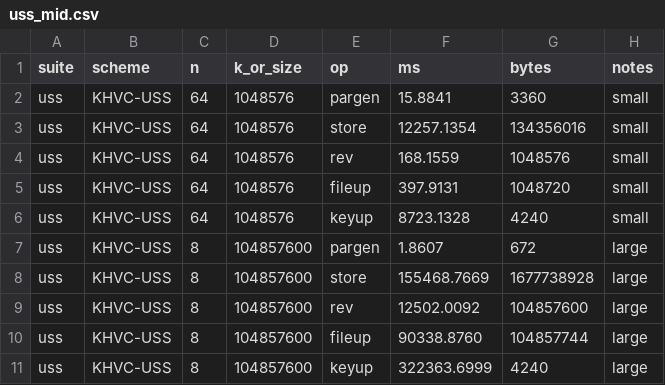
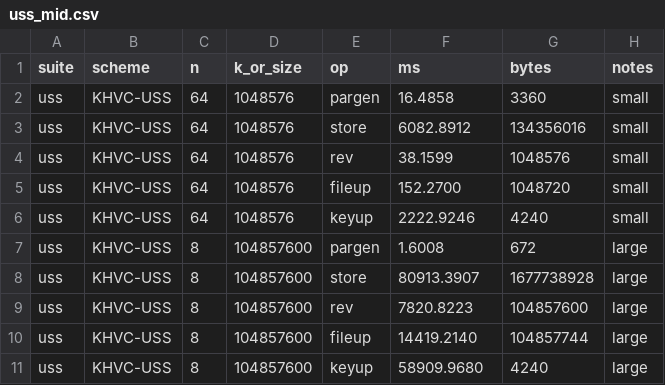
Before and after one commit to longchenHefei/USS-Optimized-KZG, a CSV file: experiments/results/uss_mid.csv, drawn as a sheet.

```diff
--- a/experiments/results/uss_mid.csv
+++ b/experiments/results/uss_mid.csv
@@ -1,11 +1,11 @@
 suite,scheme,n,k_or_size,op,ms,bytes,notes
-uss,KHVC-USS,64,1048576,pargen,15.8841,3360,small
-uss,KHVC-USS,64,1048576,store,12257.1354,134356016,small
-uss,KHVC-USS,64,1048576,rev,168.1559,1048576,small
-uss,KHVC-USS,64,1048576,fileup,397.9131,1048720,small
-uss,KHVC-USS,64,1048576,keyup,8723.1328,4240,small
-uss,KHVC-USS,8,104857600,pargen,1.8607,672,large
-uss,KHVC-USS,8,104857600,store,155468.7669,1677738928,large
-uss,KHVC-USS,8,104857600,rev,12502.0092,104857600,large
-uss,KHVC-USS,8,104857600,fileup,90338.8760,104857744,large
-uss,KHVC-USS,8,104857600,keyup,322363.6999,4240,large
+uss,KHVC-USS,64,1048576,pargen,16.4858,3360,small
+uss,KHVC-USS,64,1048576,store,6082.8912,134356016,small
+uss,KHVC-USS,64,1048576,rev,38.1599,1048576,small
+uss,KHVC-USS,64,1048576,fileup,152.2700,1048720,small
+uss,KHVC-USS,64,1048576,keyup,2222.9246,4240,small
+uss,KHVC-USS,8,104857600,pargen,1.6008,672,large
+uss,KHVC-USS,8,104857600,store,80913.3907,1677738928,large
+uss,KHVC-USS,8,104857600,rev,7820.8223,104857600,large
+uss,KHVC-USS,8,104857600,fileup,14419.2140,104857744,large
+uss,KHVC-USS,8,104857600,keyup,58909.9680,4240,large
```
Also changed, not shown: experiments/results/uss_e2e.csv, 7 other files.
